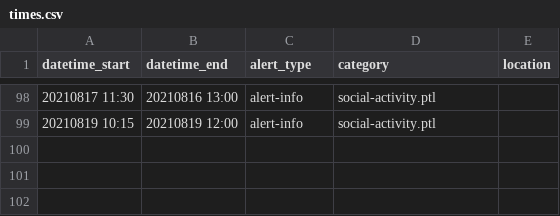
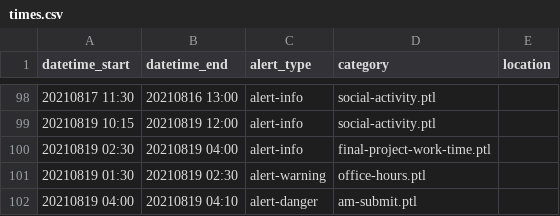
Before and after one commit to csbridge/turkey-21-website, a CSV file: templates/announcements/times.csv, drawn as a sheet; only a part is shown, gaps mark what is left out.

Commit message:
Adjusted times and links

```diff
--- a/templates/announcements/times.csv
+++ b/templates/announcements/times.csv
@@ -99 +99,4 @@ datetime_start,datetime_end,alert_type,category,location
 20210819 10:15, 20210819 12:00,alert-info,social-activity.ptl
+20210819 02:30, 20210819 04:00,alert-info,final-project-work-time.ptl
+20210819 01:30, 20210819 02:30,alert-warning,office-hours.ptl
+20210819 04:00, 20210819 04:10,alert-danger,am-submit.ptl
```
Also changed, not shown: 2 other files.
